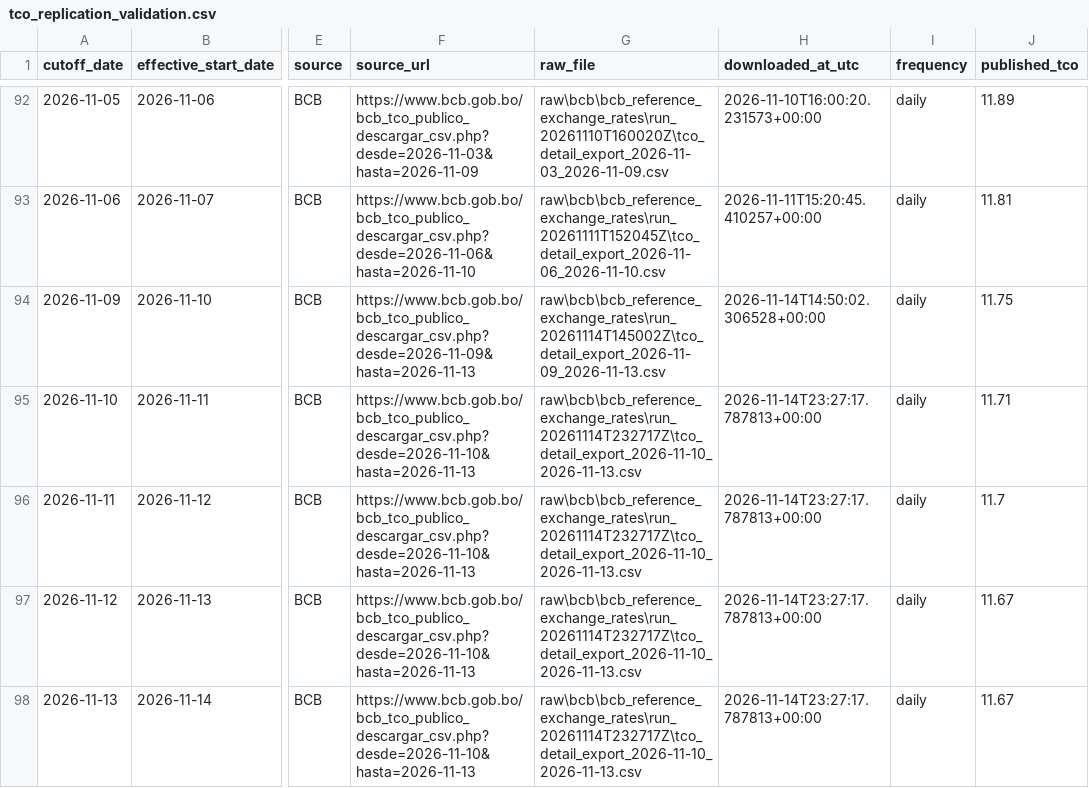
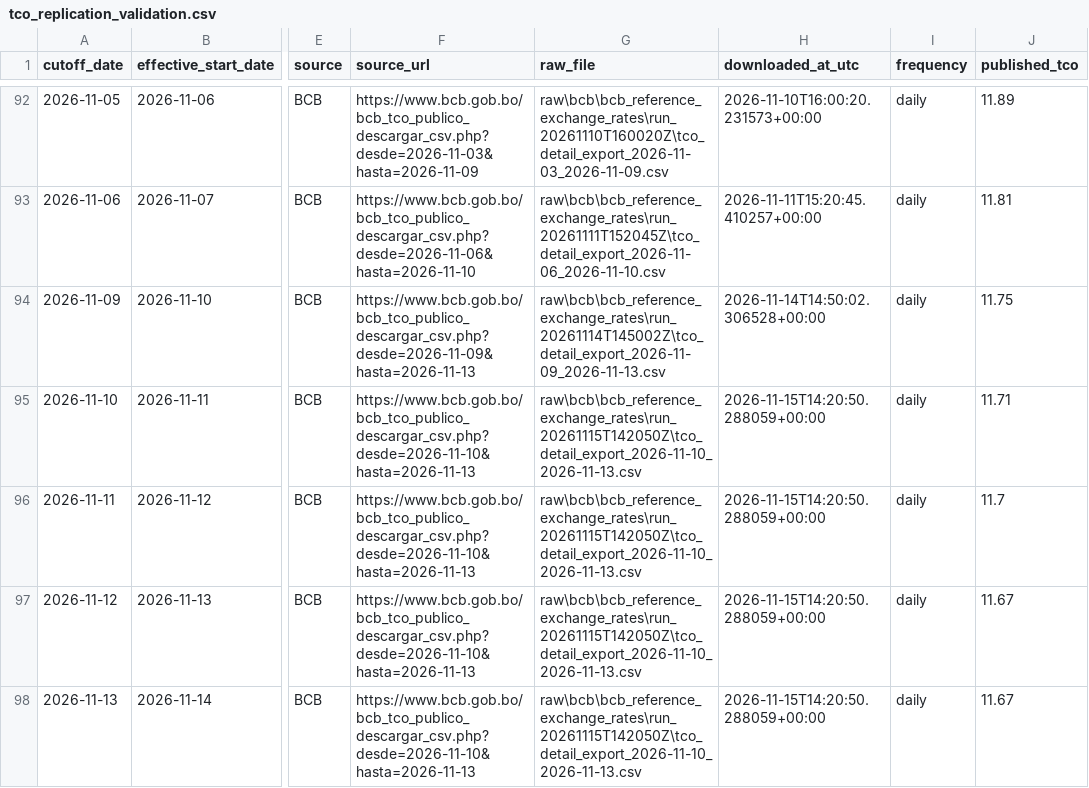
Before and after one commit to osmarbolivar/bolivia-exchange-rate-dashboard, a CSV file: tco_replication_validation.csv, drawn as a sheet; only a part is shown, gaps mark what is left out; the diff names each change by its address in the sheet, - before the commit and + after, or states it on an @@ line.

Commit message:
Update exchange-rate dashboard 20261115T102032

```diff
--- a/tco_replication_validation.csv
+++ b/tco_replication_validation.csv
-G95:G98 (raw_file): raw\bcb\bcb_reference_exchange_rates\run_20261114T232717Z\tco_detail_export_2026-11-10_2026-11-13.csv
+G95:G98 (raw_file): raw\bcb\bcb_reference_exchange_rates\run_20261115T142050Z\tco_detail_export_2026-11-10_2026-11-13.csv
-H95:H98 (downloaded_at_utc): 2026-11-14T23:27:17.787813+00:00
+H95:H98 (downloaded_at_utc): 2026-11-15T14:20:50.288059+00:00
```
Also changed, not shown: 6 other files.
